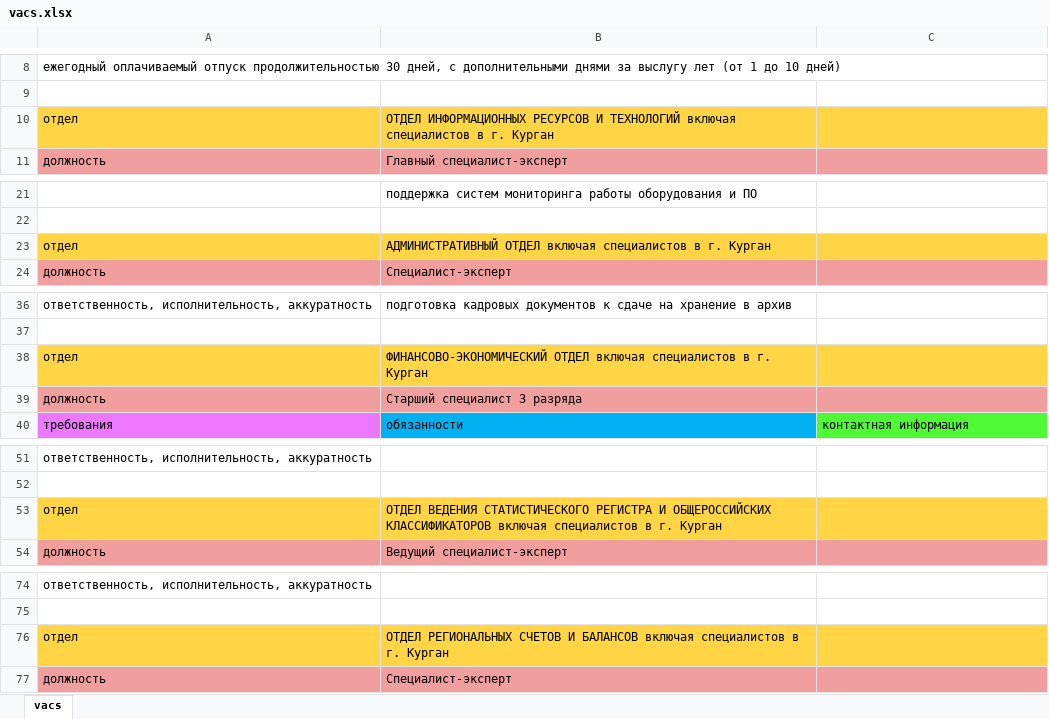
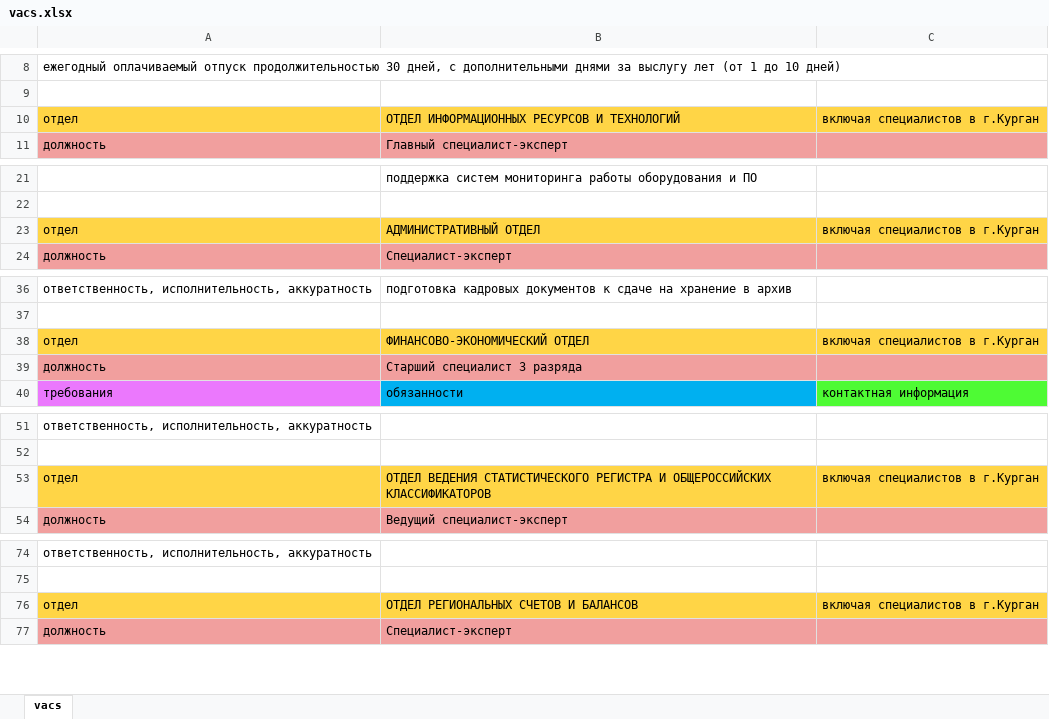
Before and after one commit to semyonnnnn/doc-display-online, an Excel workbook: media/vacs.xlsx, sheet vacs, drawn as a sheet; only a part is shown, gaps mark what is left out; values as stored, in another font and other column widths than the file's, no borders; the diff covers the shown part only; the diff names each change by its address in the sheet, - before the commit and + after, or states it on an @@ line.

```diff
--- a/media/vacs.xlsx (sheet vacs)
+++ b/media/vacs.xlsx (sheet vacs)
-B10: …И ТЕХНОЛОГИЙ включая специалистов в г. Курган
+B10: …И ТЕХНОЛОГИЙ
-C10: (empty)
+C10: включая специалистов в г.Курган
-B23: АДМИНИСТРАТИВНЫЙ ОТДЕЛ включая специалистов в г. Курган
+B23: АДМИНИСТРАТИВНЫЙ ОТДЕЛ
-C23: (empty)
+C23: включая специалистов в г.Курган
-B38: ФИНАНСОВО-ЭКОНОМИЧЕСКИЙ ОТДЕЛ включая специалистов в г. Курган
+B38: ФИНАНСОВО-ЭКОНОМИЧЕСКИЙ ОТДЕЛ
-C38: (empty)
+C38: включая специалистов в г.Курган
-B53: …ОБЩЕРОССИЙСКИХ КЛАССИФИКАТОРОВ включая специалистов в г. Курган
+B53: …ОБЩЕРОССИЙСКИХ КЛАССИФИКАТОРОВ
-C53: (empty)
+C53: включая специалистов в г.Курган
-B76: …И БАЛАНСОВ включая специалистов в г. Курган
+B76: …И БАЛАНСОВ
-C76: (empty)
+C76: включая специалистов в г.Курган
```
Also changed, not shown: 6 edited cells elsewhere in this sheet, 7 other files.
